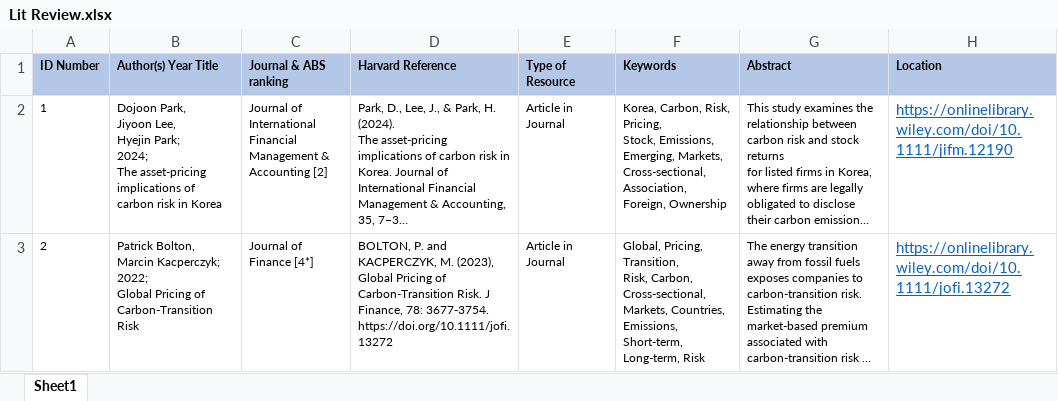
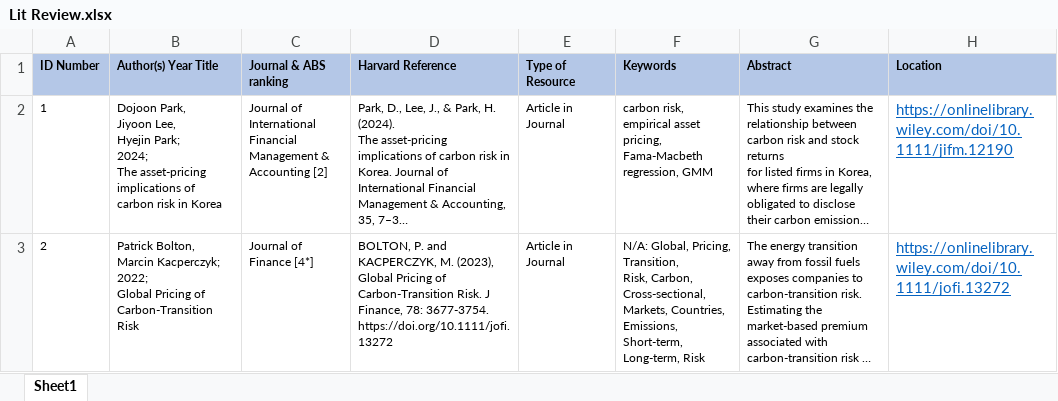
Before and after one commit to varunchodanker/MSc-Individual-Project, an Excel workbook: Lit Review.xlsx, sheet Sheet1, drawn as a sheet; only a part is shown; long unchanged cells end in …; values as stored, in another font and other column widths than the file's, no borders; ↵ is a line break in a cell; the diff covers the shown part only; the diff names each change by its address in the sheet, - before the commit and + after, or states it on an @@ line.

Commit message:
Fixed keywords + new src

```diff
--- a/Lit Review.xlsx (sheet Sheet1)
+++ b/Lit Review.xlsx (sheet Sheet1)
-F2 (Keywords): Korea, Carbon, Risk, Pricing, ↵ Stock, Emissions, Emerging, Markets, Cross-sectional, Association, Foreign, Ownership
+F2 (Keywords): carbon risk, empirical asset pricing, Fama-Macbeth regression, GMM
-F3 (Keywords): Global, Pricing,…
+F3 (Keywords): N/A: Global, Pricing,…
```
Also changed, not shown: 1 added row elsewhere in this sheet.
